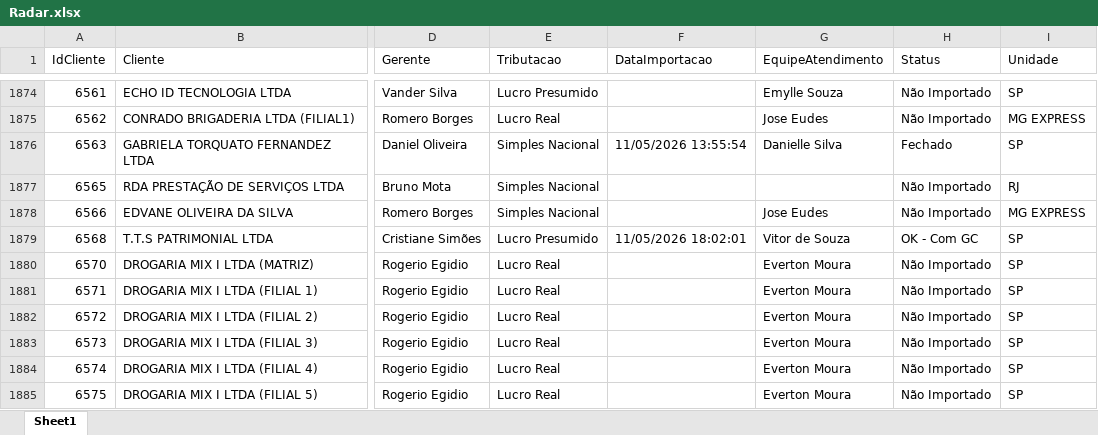
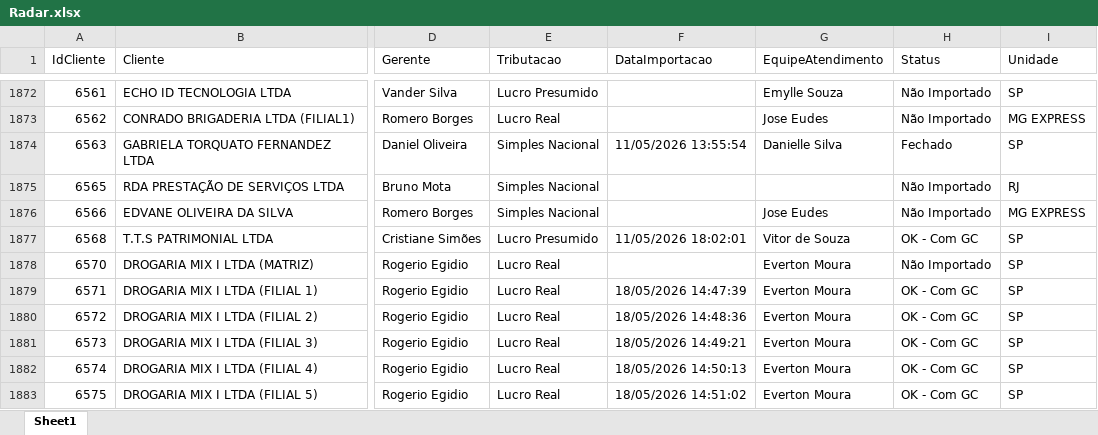
Before and after one commit to Juanzera04/Acompanhamento-do-Fechamento, an Excel workbook: Data/Relatorio_base_CTB/Radar.xlsx, sheet Sheet1, drawn as a sheet; only a part is shown, gaps mark what is left out; values as stored, in another font and other column widths than the file's, no borders; table styles not drawn; addresses are those after the commit; the diff covers the shown part only; the diff names each change by its address in the sheet, - before the commit and + after, or states it on an @@ line.

```diff
--- a/Data/Relatorio_base_CTB/Radar.xlsx (sheet Sheet1)
+++ b/Data/Relatorio_base_CTB/Radar.xlsx (sheet Sheet1)
-F1879 (DataImportacao): (empty)
+F1879 (DataImportacao): 18/05/2026 14:47:39
-H1879:H1883 (Status): Não Importado
+H1879:H1883 (Status): OK - Com GC
-F1880 (DataImportacao): (empty)
+F1880 (DataImportacao): 18/05/2026 14:48:36
-F1881 (DataImportacao): (empty)
+F1881 (DataImportacao): 18/05/2026 14:49:21
-F1882 (DataImportacao): (empty)
+F1882 (DataImportacao): 18/05/2026 14:50:13
-F1883 (DataImportacao): (empty)
+F1883 (DataImportacao): 18/05/2026 14:51:02
```
Also changed, not shown: 2 removed rows and 135 edited cells elsewhere in this sheet, Data/Checklist_CTB/Checklist_Contabil_04_2026.xlsx, Data/Retorno_Checklist/Retorno_do_Checklist_04-2026.xlsx, 3 other files.
